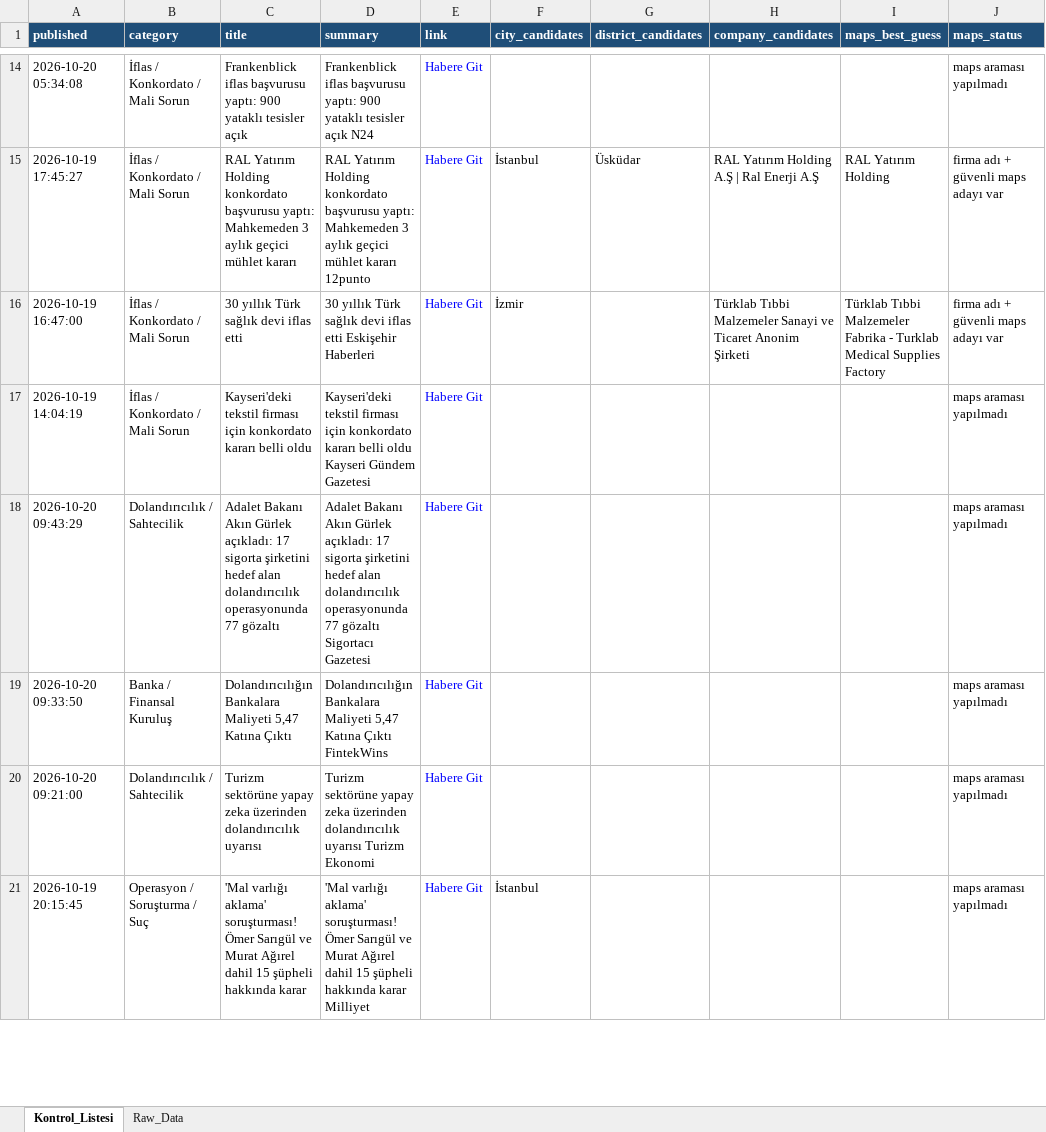
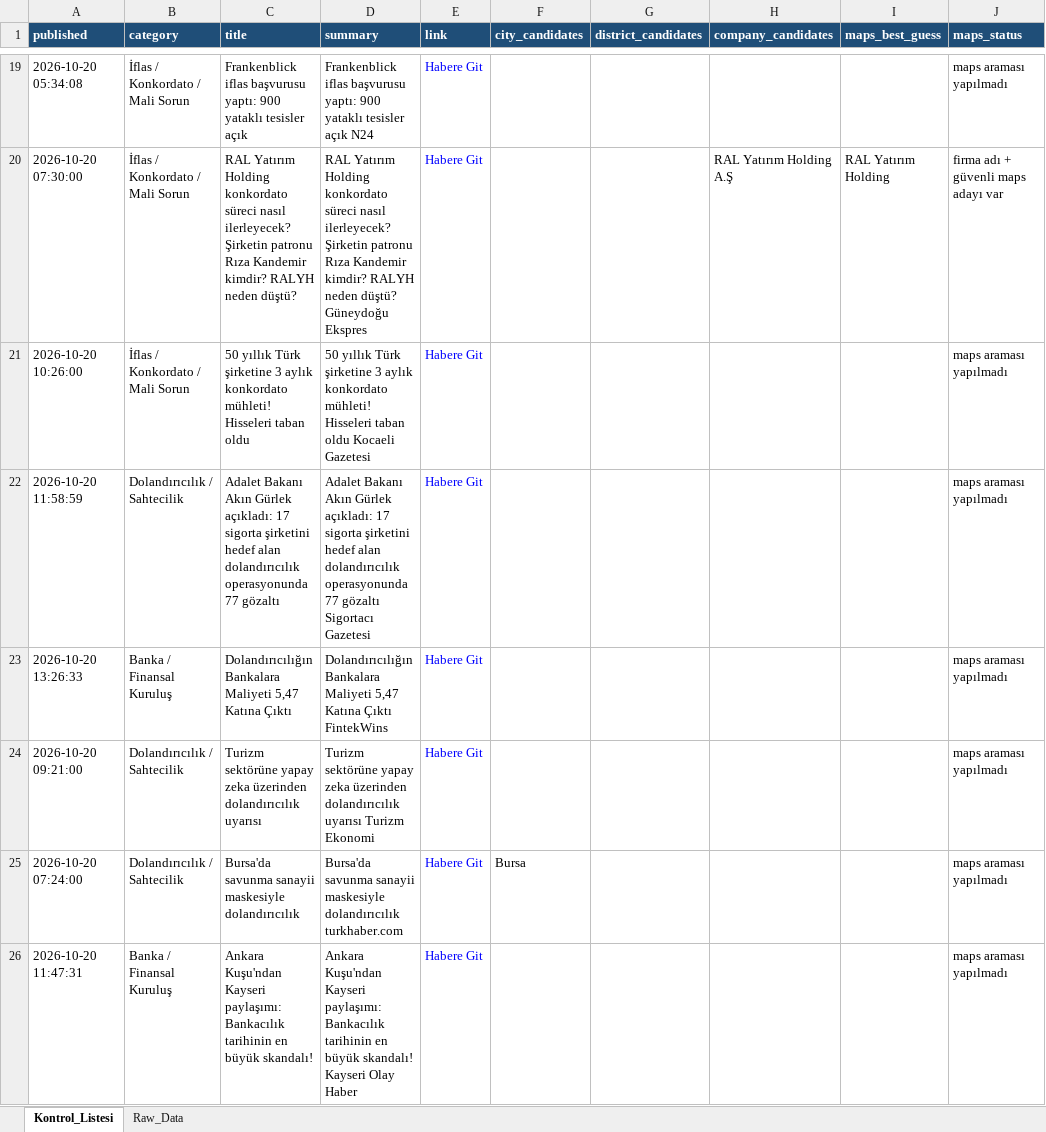
Before and after one commit to 19982109/haber-risk-monitor, an Excel workbook: data/haberler_final.xlsx, sheet Kontrol_Listesi, drawn as a sheet; only a part is shown, gaps mark what is left out; values as stored, in another font and other column widths than the file's, no borders; removed rows and columns are numbered as before the commit, all else as after; the diff covers the shown part only; the diff names each change by its address in the sheet, - before the commit and + after, or states it on an @@ line.

```diff
--- a/data/haberler_final.xlsx (sheet Kontrol_Listesi)
+++ b/data/haberler_final.xlsx (sheet Kontrol_Listesi)
-A20 (published): 2026-10-19 17:45:27
+A20 (published): 2026-10-20 07:30:00
-C20 (title): …Holding konkordato başvurusu yaptı: Mahkemeden 3 aylık geçici mühlet kararı
+C20 (title): …Holding konkordato süreci nasıl ilerleyecek? Şirketin patronu Rıza Kandemir kimdir? RALYH neden düştü?
-D20 (summary): …Holding konkordato başvurusu yaptı: Mahkemeden 3 aylık geçici mühlet kararı 12punto
+D20 (summary): …Holding konkordato süreci nasıl ilerleyecek? Şirketin patronu Rıza Kandemir kimdir? RALYH neden düştü? Güneydoğu Ekspres
-F20 (city_candidates): İstanbul
+F20 (city_candidates): (empty)
-G20 (district_candidates): Üsküdar
+G20 (district_candidates): (empty)
-H20 (company_candidates): RAL Yatırım Holding A.Ş | Ral Enerji A.Ş
+H20 (company_candidates): RAL Yatırım Holding A.Ş
-row 16: 2026-10-19 16:47:00 | İflas / Konkordato / Mali Sorun | 30 yıllık Türk sağlık devi iflas etti | 30 yıllık Türk sağlık devi iflas etti Eskişehir Haberleri | Habere Git | İzmir |  | Türklab Tıbbi Malzemeler Sanayi ve Ticaret Anonim Şirketi | Türklab Tıbbi Malzemeler Fabrika - Turklab Medical Supplies Factory | firma adı + güvenli maps adayı var
-A21 (published): 2026-10-19 14:04:19
+A21 (published): 2026-10-20 10:26:00
-C21 (title): Kayseri'deki tekstil firması için konkordato kararı belli oldu
+C21 (title): 50 yıllık Türk şirketine 3 aylık konkordato mühleti! Hisseleri taban oldu
-D21 (summary): Kayseri'deki tekstil firması için konkordato kararı belli oldu Kayseri Gündem Gazetesi
+D21 (summary): 50 yıllık Türk şirketine 3 aylık konkordato mühleti! Hisseleri taban oldu Kocaeli Gazetesi
-A22 (published): 2026-10-20 09:43:29
+A22 (published): 2026-10-20 11:58:59
-A23 (published): 2026-10-20 09:33:50
+A23 (published): 2026-10-20 13:26:33
-row 21: 2026-10-19 20:15:45 | Operasyon / Soruşturma / Suç | 'Mal varlığı aklama' soruşturması! Ömer Sarıgül ve Murat Ağırel dahil 15 şüpheli hakkında karar | 'Mal varlığı aklama' soruşturması! Ömer Sarıgül ve Murat Ağırel dahil 15 şüpheli hakkında karar Milliyet | Habere Git | İstanbul |  |  |  | maps araması yapılmadı
+row 25: 2026-10-20 07:24:00 | Dolandırıcılık / Sahtecilik | Bursa'da savunma sanayii maskesiyle dolandırıcılık | Bursa'da savunma sanayii maskesiyle dolandırıcılık turkhaber.com | Habere Git | Bursa |  |  |  | maps araması yapılmadı
+row 26: 2026-10-20 11:47:31 | Banka / Finansal Kuruluş | Ankara Kuşu'ndan Kayseri paylaşımı: Bankacılık tarihinin en büyük skandalı! | Ankara Kuşu'ndan Kayseri paylaşımı: Bankacılık tarihinin en büyük skandalı! Kayseri Olay Haber | Habere Git |  |  |  |  | maps araması yapılmadı
```
Also changed, not shown: 15 added rows, 19 removed rows, 2 moved rows and 55 edited cells elsewhere in this sheet, sheet Raw_Data, 1 other file.
